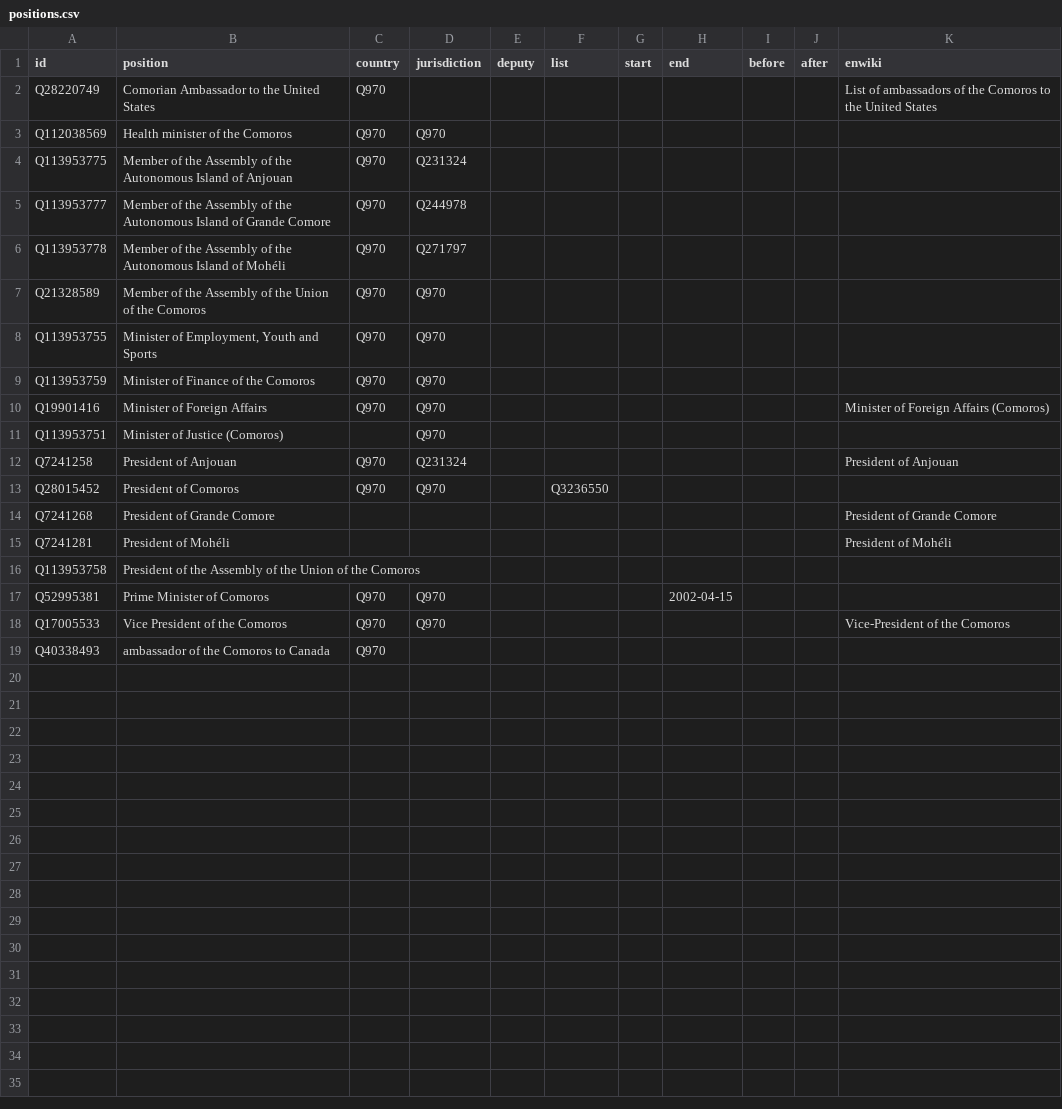
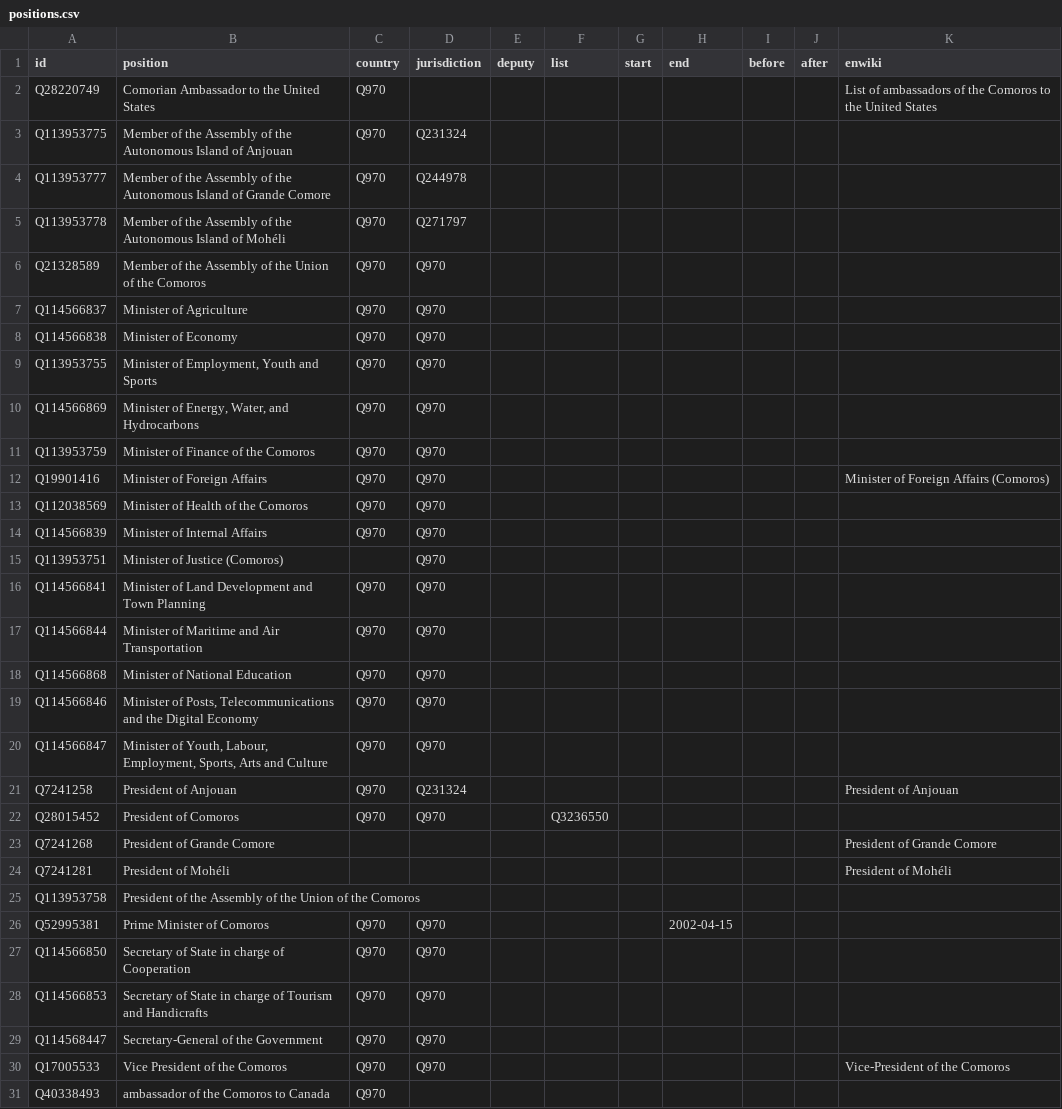
Before and after one commit to every-politician-scrapers/comoros, a CSV file: html/positions.csv, drawn as a sheet.

```diff
--- a/html/positions.csv
+++ b/html/positions.csv
@@ -2,3 +2,2 @@ id,position,country,jurisdiction,deputy,list,start,end,before,after,enwiki
 Q28220749,Comorian Ambassador to the United States,Q970,,,,,,,,List of ambassadors of the Comoros to the United States
-Q112038569,Health minister of the Comoros,Q970,Q970,,,,,,,
 Q113953775,Member of the Assembly of the Autonomous Island of Anjouan,Q970,Q231324,,,,,,,
@@ -7,6 +6,16 @@ Q113953778,Member of the Assembly of the Autonomous Island of Mohéli,Q970,Q2717
 Q21328589,Member of the Assembly of the Union of the Comoros,Q970,Q970,,,,,,,
+Q114566837,Minister of Agriculture,Q970,Q970,,,,,,,
+Q114566838,Minister of Economy,Q970,Q970,,,,,,,
 Q113953755,"Minister of Employment, Youth and Sports",Q970,Q970,,,,,,,
+Q114566869,"Minister of Energy, Water, and Hydrocarbons",Q970,Q970,,,,,,,
 Q113953759,Minister of Finance of the Comoros,Q970,Q970,,,,,,,
 Q19901416,Minister of Foreign Affairs,Q970,Q970,,,,,,,Minister of Foreign Affairs (Comoros)
+Q112038569,Minister of Health of the Comoros,Q970,Q970,,,,,,,
+Q114566839,Minister of Internal Affairs,Q970,Q970,,,,,,,
 Q113953751,Minister of Justice (Comoros),,Q970,,,,,,,
+Q114566841,Minister of Land Development and Town Planning,Q970,Q970,,,,,,,
+Q114566844,Minister of Maritime and Air Transportation,Q970,Q970,,,,,,,
+Q114566868,Minister of National Education,Q970,Q970,,,,,,,
+Q114566846,"Minister of Posts, Telecommunications and the Digital Economy",Q970,Q970,,,,,,,
+Q114566847,"Minister of Youth, Labour, Employment, Sports, Arts and Culture",Q970,Q970,,,,,,,
 Q7241258,President of Anjouan,Q970,Q231324,,,,,,,President of Anjouan
@@ -17,2 +26,5 @@ Q113953758,President of the Assembly of the Union of the Comoros,,,,,,,,,
 Q52995381,Prime Minister of Comoros,Q970,Q970,,,,2002-04-15,,,
+Q114566850,Secretary of State in charge of Cooperation,Q970,Q970,,,,,,,
+Q114566853,Secretary of State in charge of Tourism and Handicrafts,Q970,Q970,,,,,,,
+Q114568447,Secretary-General of the Government,Q970,Q970,,,,,,,
 Q17005533,Vice President of the Comoros,Q970,Q970,,,,,,,Vice-President of the Comoros
```
Also changed, not shown: html/bio.csv, html/current.csv, 4 other files.
